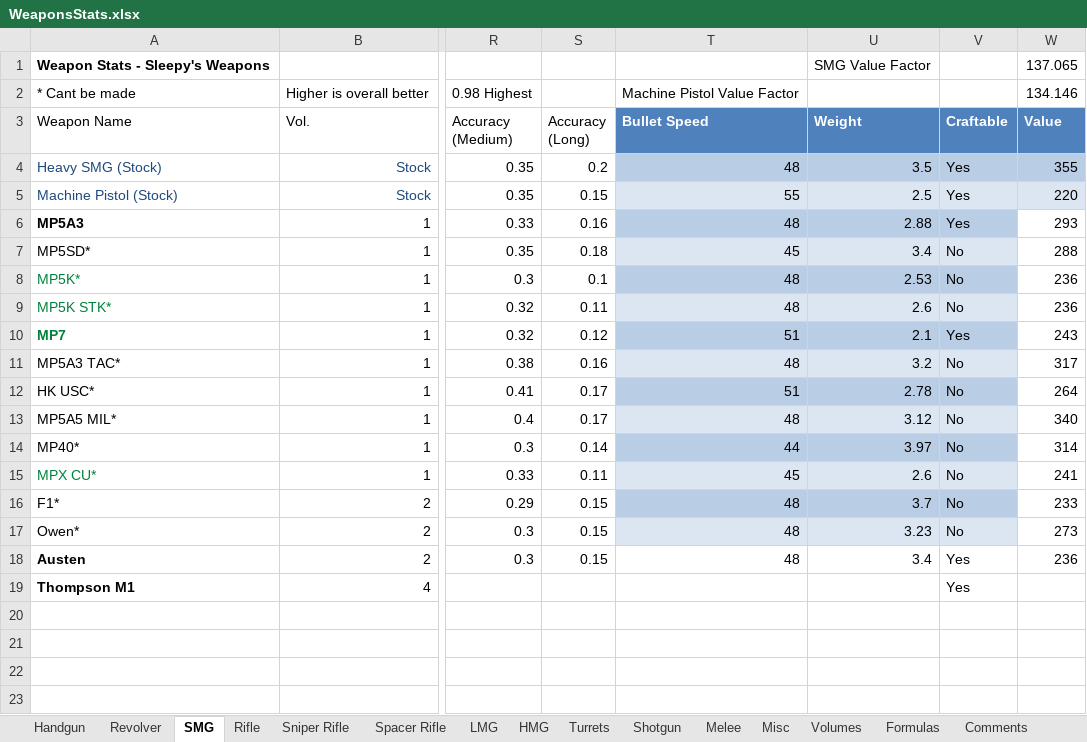
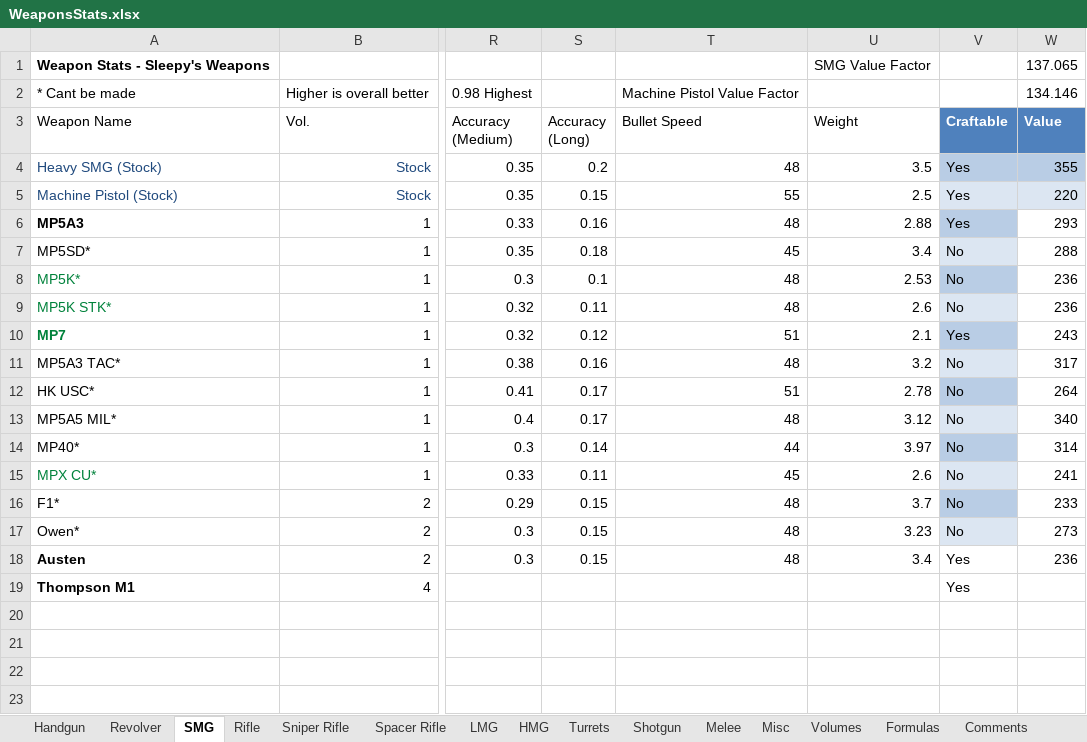
Before and after one commit to sleepy068/Rimworld_Weapons, an Excel workbook: Resources/WeaponsStats.xlsx, sheet SMG, drawn as a sheet; only a part is shown, gaps mark what is left out; values as stored, in another font and other column widths than the file's, no borders; conditional formats and table styles not drawn; the diff names each change by its address in the sheet, - before the commit and + after, or states it on an @@ line.

```diff
--- a/Resources/WeaponsStats.xlsx (sheet SMG)
+++ b/Resources/WeaponsStats.xlsx (sheet SMG)
@@ T3:U3 fill: #4F81BD → none, bold: on → off, text colour: #FFFFFF → black @@
-T4:U4 fill: #B9CDE5
+T4:U4 fill: none
-T5:U5 fill: #DCE6F2
+T5:U5 fill: none
-T6:U6 fill: #B9CDE5
+T6:U6 fill: none
-T7:U7 fill: #DCE6F2
+T7:U7 fill: none
-T8:U8 fill: #B9CDE5
+T8:U8 fill: none
-T9:U9 fill: #DCE6F2
+T9:U9 fill: none
-T10:U10 fill: #B9CDE5
+T10:U10 fill: none
-T11:U11 fill: #DCE6F2
+T11:U11 fill: none
-T12:U12 fill: #B9CDE5
+T12:U12 fill: none
-T13:U13 fill: #DCE6F2
+T13:U13 fill: none
-T14:U14 fill: #B9CDE5
+T14:U14 fill: none
-T15:U15 fill: #DCE6F2
+T15:U15 fill: none
-T16:U16 fill: #B9CDE5
+T16:U16 fill: none
-T17:U17 fill: #DCE6F2
+T17:U17 fill: none
```
Also changed, not shown: sheet Sniper Rifle, sheet Revolver, sheet Turrets, 21 other files.
